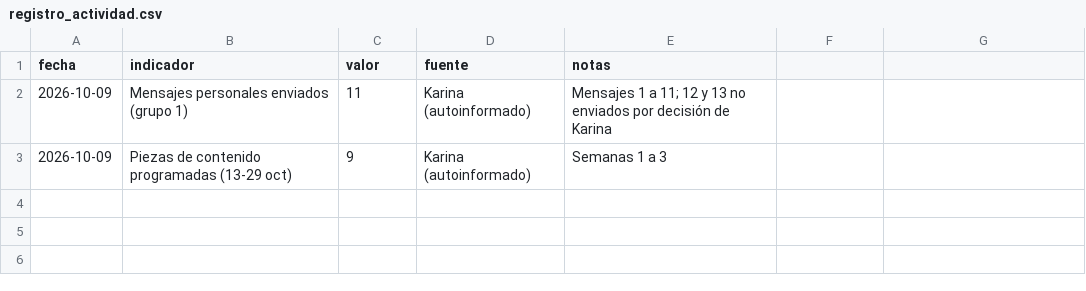
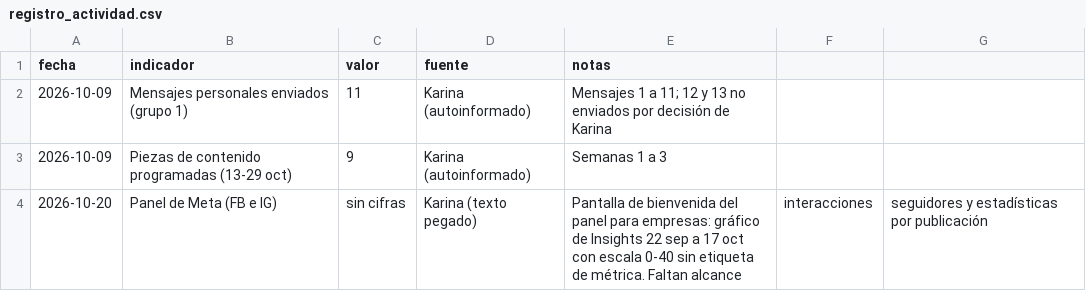
Before and after one commit to karalvar-sys/Mujeresgenerandoseriqueza, a CSV file: 03_tablero/registro_actividad.csv, drawn as a sheet; the diff names each change by its address in the sheet, - before the commit and + after, or states it on an @@ line.

```diff
--- a/03_tablero/registro_actividad.csv
+++ b/03_tablero/registro_actividad.csv
+row 4: 2026-10-20 | Panel de Meta (FB e IG) | sin cifras | Karina (texto pegado) | Pantalla de bienvenida del panel para empresas: gráfico de Insights 22 sep a 17 oct con escala 0-40 sin etiqueta de métrica. Faltan alcance | interacciones | seguidores y estadísticas por publicación
```
